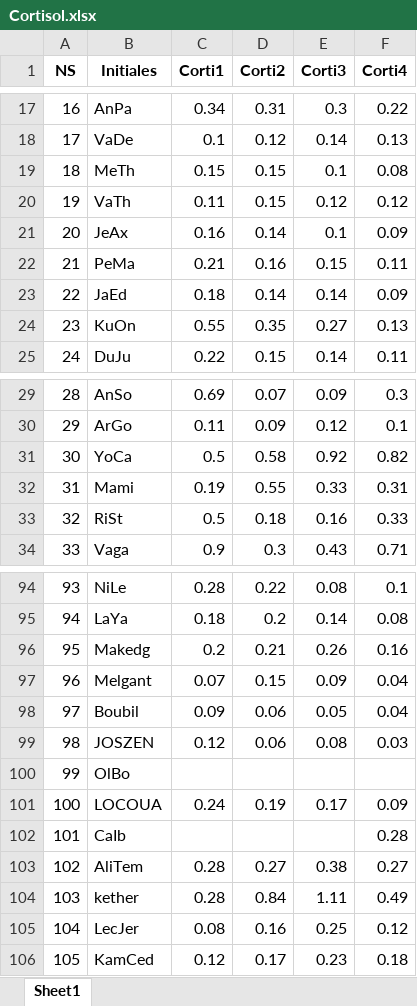
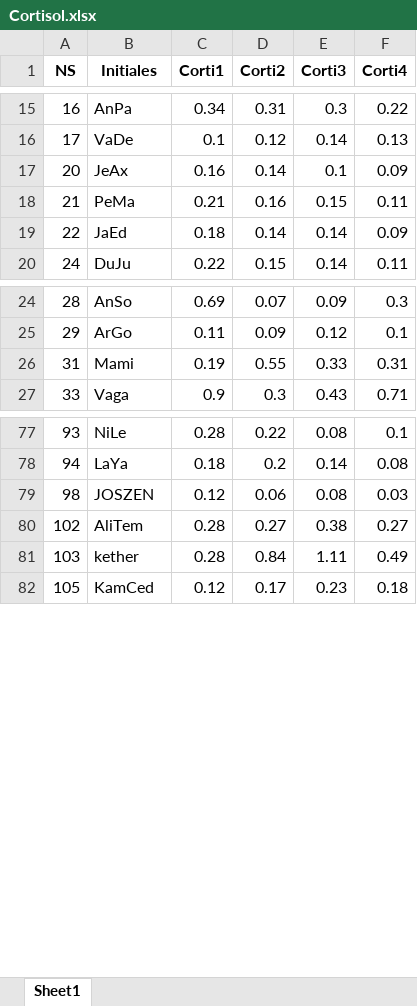
Before and after one commit to FWyckmans/MBMF_Study2, an Excel workbook: Output/Cortisol.xlsx, sheet Sheet1, drawn as a sheet; only a part is shown, gaps mark what is left out; values as stored, in another font and other column widths than the file's, no borders; the diff covers the shown part only; the diff names each change by its address in the sheet, - before the commit and + after, or states it on an @@ line.

```diff
--- a/Output/Cortisol.xlsx (sheet Sheet1)
+++ b/Output/Cortisol.xlsx (sheet Sheet1)
-row 19: 18 | MeTh | 0.15 | 0.15 | 0.1 | 0.08
-row 20: 19 | VaTh | 0.11 | 0.15 | 0.12 | 0.12
-row 24: 23 | KuOn | 0.55 | 0.35 | 0.27 | 0.13
-row 31: 30 | YoCa | 0.5 | 0.58 | 0.92 | 0.82
-row 33: 32 | RiSt | 0.5 | 0.18 | 0.16 | 0.33
-row 96: 95 | Makedg | 0.2 | 0.21 | 0.26 | 0.16
-row 97: 96 | Melgant | 0.07 | 0.15 | 0.09 | 0.04
-row 98: 97 | Boubil | 0.09 | 0.06 | 0.05 | 0.04
-row 100: 99 | OlBo
-row 101: 100 | LOCOUA | 0.24 | 0.19 | 0.17 | 0.09
-row 102: 101 | CaIb |  |  |  | 0.28
-row 105: 104 | LecJer | 0.08 | 0.16 | 0.25 | 0.12
```
Also changed, not shown: 25 removed rows elsewhere in this sheet.
